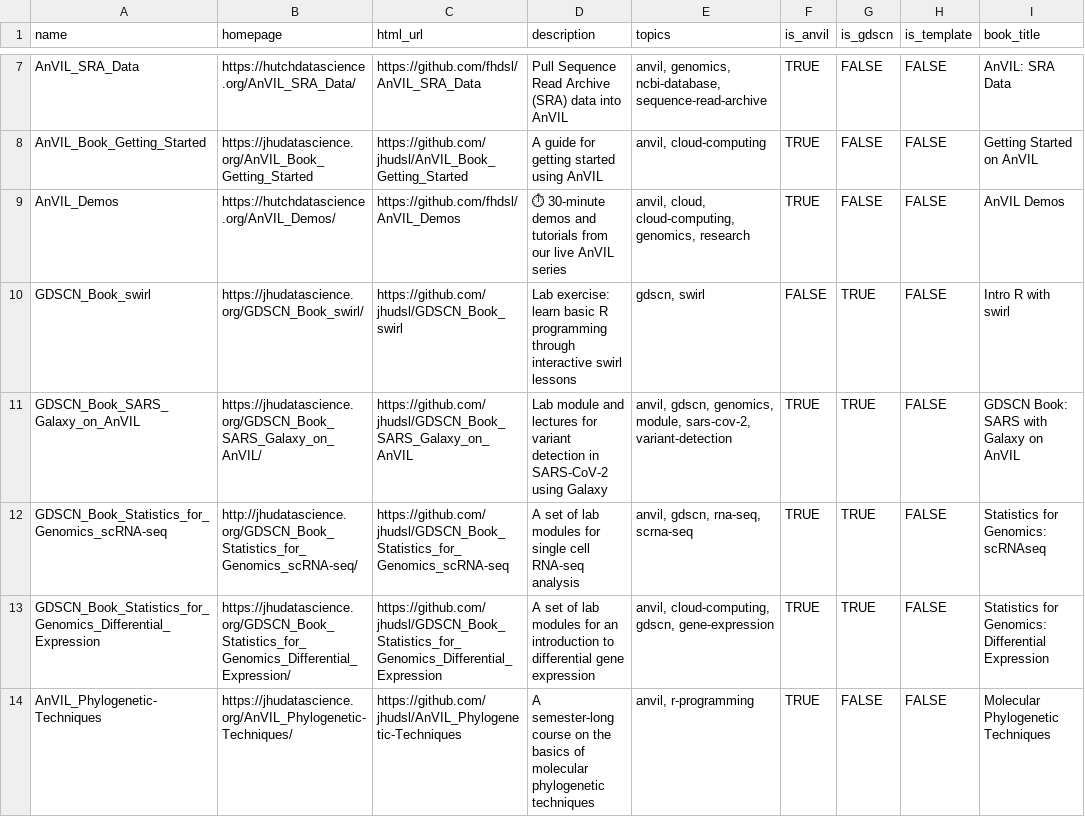
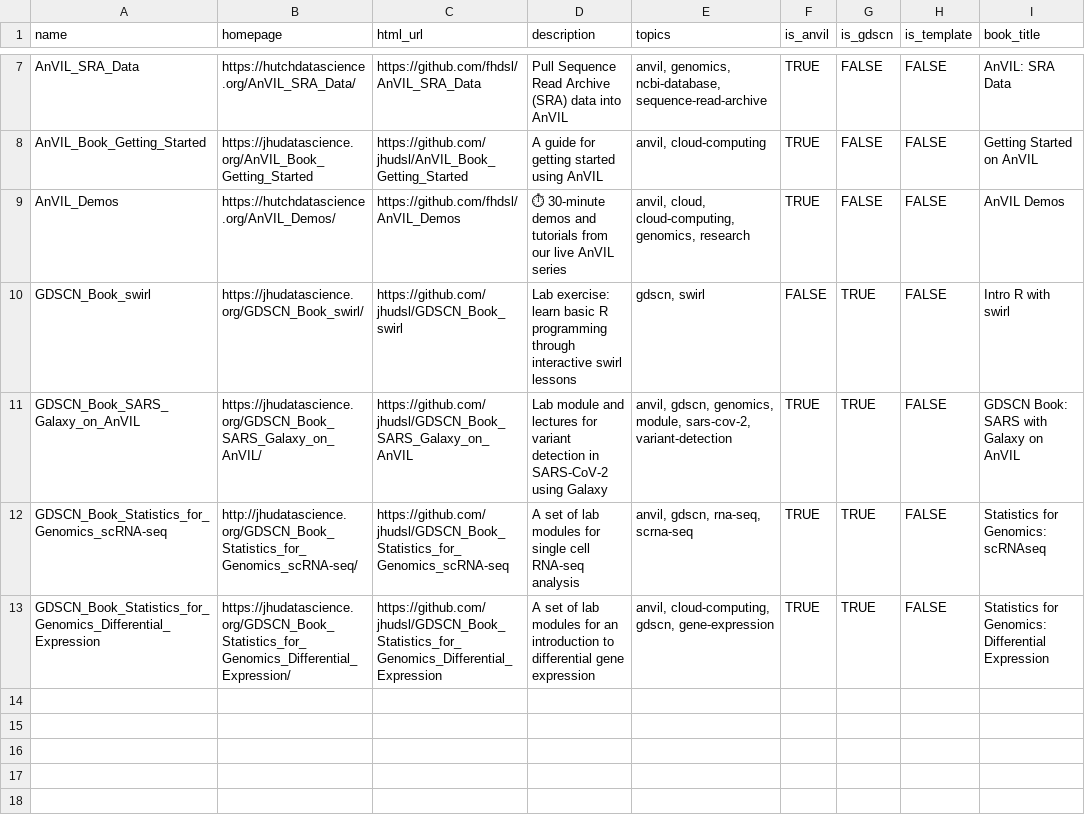
Before and after one commit to TrustedAudrey2/AnVIL_Collection, a TSV file: resources/collection.tsv, drawn as a sheet; only a part is shown, gaps mark what is left out; the diff names each change by its address in the sheet, - before the commit and + after, or states it on an @@ line.

Commit message:
Add collection file

```diff
--- a/resources/collection.tsv
+++ b/resources/collection.tsv
-row 14: AnVIL_Phylogenetic-Techniques | https://jhudatascience.org/AnVIL_Phylogenetic-Techniques/ | https://github.com/jhudsl/AnVIL_Phylogenetic-Techniques | A semester-long course on the basics of molecular phylogenetic techniques | anvil, r-programming | TRUE | FALSE | FALSE | Molecular Phylogenetic Techniques
```
